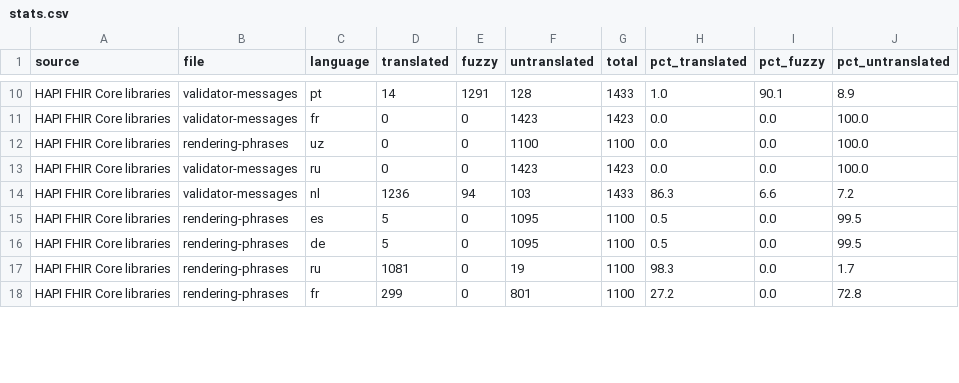
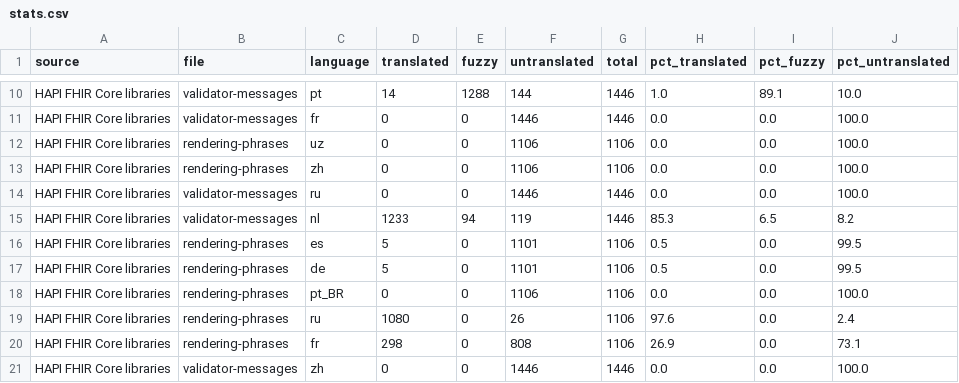
Before and after one commit to costateixeira/transl-status, a CSV file: stats.csv, drawn as a sheet; only a part is shown, gaps mark what is left out; addresses are those after the commit; the diff covers the shown part only; the diff names each change by its address in the sheet, - before the commit and + after, or states it on an @@ line.

```diff
--- a/stats.csv
+++ b/stats.csv
-E10 (fuzzy): 1291
+E10 (fuzzy): 1288
-F10 (untranslated): 128
+F10 (untranslated): 144
-G10 (total): 1433
+G10 (total): 1446
-I10 (pct_fuzzy): 90.1
+I10 (pct_fuzzy): 89.1
-J10 (pct_untranslated): 8.9
+J10 (pct_untranslated): 10.0
-F11 (untranslated): 1423
+F11 (untranslated): 1446
-G11 (total): 1423
+G11 (total): 1446
-F12 (untranslated): 1100
+F12 (untranslated): 1106
-G12 (total): 1100
+G12 (total): 1106
+row 13: HAPI FHIR Core libraries | rendering-phrases | zh | 0 | 0 | 1106 | 1106 | 0.0 | 0.0 | 100.0
-F14 (untranslated): 1423
+F14 (untranslated): 1446
-G14 (total): 1423
+G14 (total): 1446
-D15 (translated): 1236
+D15 (translated): 1233
-F15 (untranslated): 103
+F15 (untranslated): 119
-G15 (total): 1433
+G15 (total): 1446
-H15 (pct_translated): 86.3
+H15 (pct_translated): 85.3
-I15 (pct_fuzzy): 6.6
+I15 (pct_fuzzy): 6.5
-J15 (pct_untranslated): 7.2
+J15 (pct_untranslated): 8.2
-F16:F17 (untranslated): 1095
+F16:F17 (untranslated): 1101
-G16:G17 (total): 1100
+G16:G17 (total): 1106
+row 18: HAPI FHIR Core libraries | rendering-phrases | pt_BR | 0 | 0 | 1106 | 1106 | 0.0 | 0.0 | 100.0
-D19 (translated): 1081
+D19 (translated): 1080
-F19 (untranslated): 19
+F19 (untranslated): 26
-G19:G20 (total): 1100
+G19:G20 (total): 1106
-H19 (pct_translated): 98.3
+H19 (pct_translated): 97.6
-J19 (pct_untranslated): 1.7
+J19 (pct_untranslated): 2.4
-D20 (translated): 299
+D20 (translated): 298
-F20 (untranslated): 801
+F20 (untranslated): 808
-H20 (pct_translated): 27.2
+H20 (pct_translated): 26.9
-J20 (pct_untranslated): 72.8
+J20 (pct_untranslated): 73.1
+row 21: HAPI FHIR Core libraries | validator-messages | zh | 0 | 0 | 1446 | 1446 | 0.0 | 0.0 | 100.0
```
Also changed, not shown: 42 edited cells elsewhere in this file, 1 other file.
